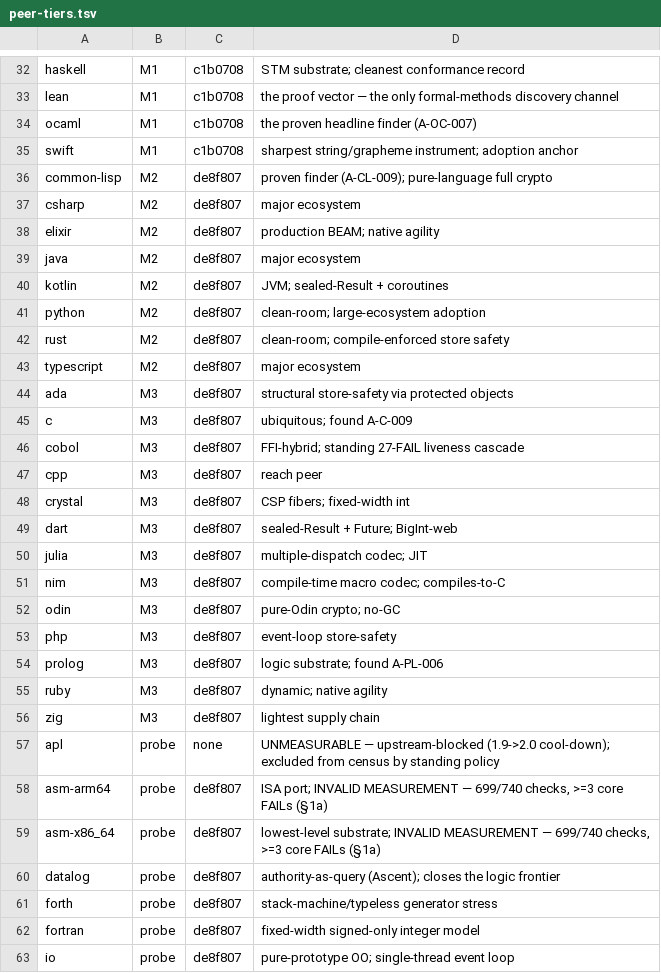
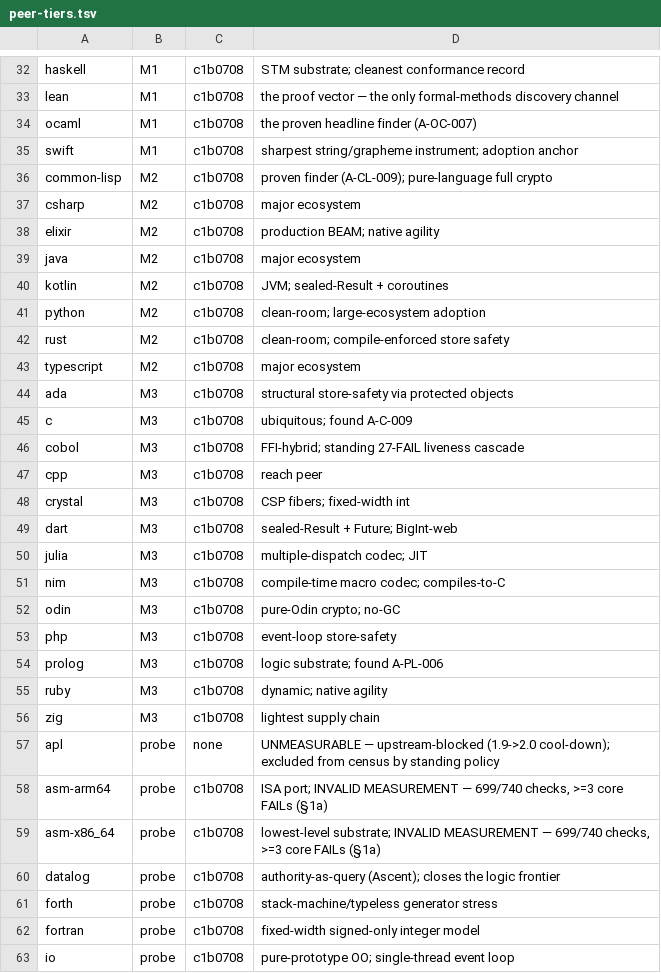
Before and after one commit to EntityChurch/entity-core-keystone, a TSV file: tools/peer-tiers.tsv, drawn as a sheet; only a part is shown, gaps mark what is left out; the diff covers the shown part only.

Commit message:
docs(matrix): the full 45-peer census at the release pin — one pin, one finding
Signed-off-by: billatbillslab <billatbillslab@users.noreply.github.com>

```diff
--- a/tools/peer-tiers.tsv
+++ b/tools/peer-tiers.tsv
@@ -35,29 +35,29 @@ ocaml	M1	c1b0708	the proven headline finder (A-OC-007)
 swift	M1	c1b0708	sharpest string/grapheme instrument; adoption anchor
-common-lisp	M2	de8f807	proven finder (A-CL-009); pure-language full crypto
-csharp	M2	de8f807	major ecosystem
-elixir	M2	de8f807	production BEAM; native agility
-java	M2	de8f807	major ecosystem
-kotlin	M2	de8f807	JVM; sealed-Result + coroutines
-python	M2	de8f807	clean-room; large-ecosystem adoption
-rust	M2	de8f807	clean-room; compile-enforced store safety
-typescript	M2	de8f807	major ecosystem
-ada	M3	de8f807	structural store-safety via protected objects
-c	M3	de8f807	ubiquitous; found A-C-009
-cobol	M3	de8f807	FFI-hybrid; standing 27-FAIL liveness cascade
-cpp	M3	de8f807	reach peer
-crystal	M3	de8f807	CSP fibers; fixed-width int
-dart	M3	de8f807	sealed-Result + Future; BigInt-web
-julia	M3	de8f807	multiple-dispatch codec; JIT
-nim	M3	de8f807	compile-time macro codec; compiles-to-C
-odin	M3	de8f807	pure-Odin crypto; no-GC
-php	M3	de8f807	event-loop store-safety
-prolog	M3	de8f807	logic substrate; found A-PL-006
-ruby	M3	de8f807	dynamic; native agility
-zig	M3	de8f807	lightest supply chain
+common-lisp	M2	c1b0708	proven finder (A-CL-009); pure-language full crypto
+csharp	M2	c1b0708	major ecosystem
+elixir	M2	c1b0708	production BEAM; native agility
+java	M2	c1b0708	major ecosystem
+kotlin	M2	c1b0708	JVM; sealed-Result + coroutines
+python	M2	c1b0708	clean-room; large-ecosystem adoption
+rust	M2	c1b0708	clean-room; compile-enforced store safety
+typescript	M2	c1b0708	major ecosystem
+ada	M3	c1b0708	structural store-safety via protected objects
+c	M3	c1b0708	ubiquitous; found A-C-009
+cobol	M3	c1b0708	FFI-hybrid; standing 27-FAIL liveness cascade
+cpp	M3	c1b0708	reach peer
+crystal	M3	c1b0708	CSP fibers; fixed-width int
+dart	M3	c1b0708	sealed-Result + Future; BigInt-web
+julia	M3	c1b0708	multiple-dispatch codec; JIT
+nim	M3	c1b0708	compile-time macro codec; compiles-to-C
+odin	M3	c1b0708	pure-Odin crypto; no-GC
+php	M3	c1b0708	event-loop store-safety
+prolog	M3	c1b0708	logic substrate; found A-PL-006
+ruby	M3	c1b0708	dynamic; native agility
+zig	M3	c1b0708	lightest supply chain
 apl	probe	none	UNMEASURABLE — upstream-blocked (1.9->2.0 cool-down); excluded from census by standing policy
-asm-arm64	probe	de8f807	ISA port; INVALID MEASUREMENT — 699/740 checks, >=3 core FAILs (§1a)
-asm-x86_64	probe	de8f807	lowest-level substrate; INVALID MEASUREMENT — 699/740 checks, >=3 core FAILs (§1a)
-datalog	probe	de8f807	authority-as-query (Ascent); closes the logic frontier
-forth	probe	de8f807	stack-machine/typeless generator stress
-fortran	probe	de8f807	fixed-width signed-only integer model
-io	probe	de8f807	pure-prototype OO; single-thread event loop
+asm-arm64	probe	c1b0708	ISA port; INVALID MEASUREMENT — 699/740 checks, >=3 core FAILs (§1a)
+asm-x86_64	probe	c1b0708	lowest-level substrate; INVALID MEASUREMENT — 699/740 checks, >=3 core FAILs (§1a)
+datalog	probe	c1b0708	authority-as-query (Ascent); closes the logic frontier
+forth	probe	c1b0708	stack-machine/typeless generator stress
+fortran	probe	c1b0708	fixed-width signed-only integer model
+io	probe	c1b0708	pure-prototype OO; single-thread event loop
```
Also changed, not shown: 13 edited cells elsewhere in this file, 2 other files.
